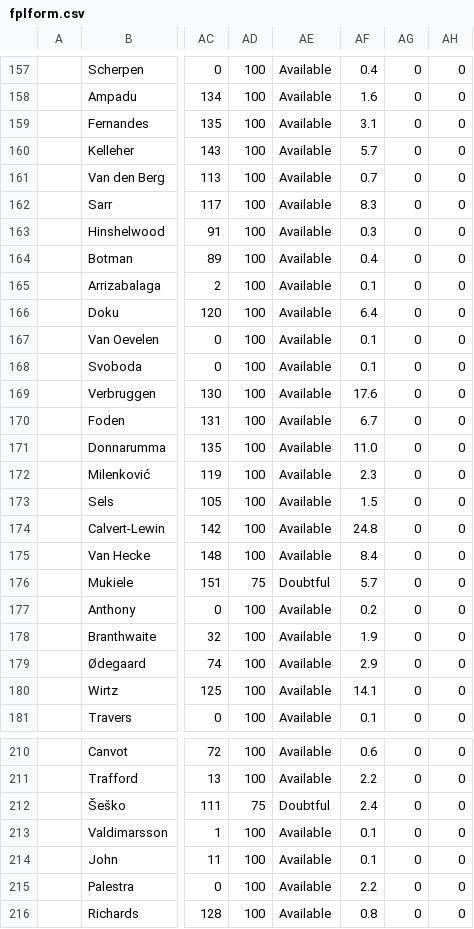
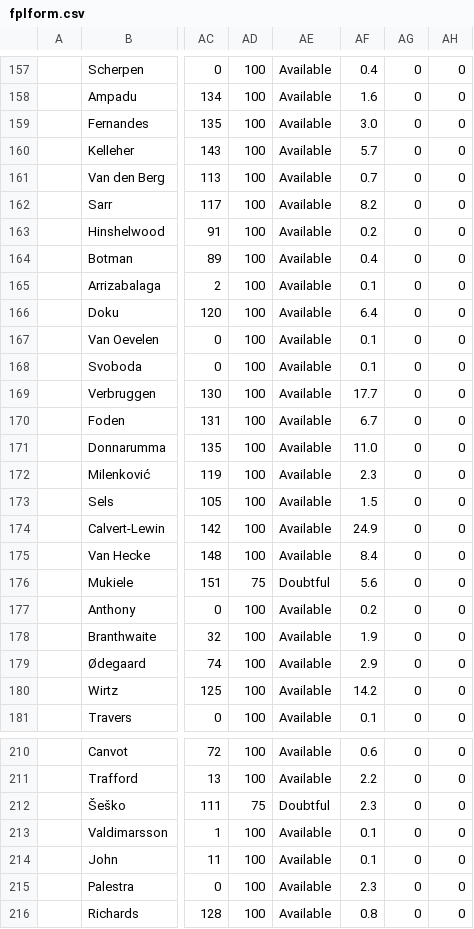
Before and after one commit to QuisTech/fpl-optimizer, a CSV file: data/fplform.csv, drawn as a sheet; only a part is shown, gaps mark what is left out; the diff covers the shown part only; the diff names each change by its address in the sheet, - before the commit and + after, or states it on an @@ line.

```diff
--- a/data/fplform.csv
+++ b/data/fplform.csv
-AF159: 3.1
+AF159: 3.0
-AF162: 8.3
+AF162: 8.2
-AF163: 0.3
+AF163: 0.2
-AF169: 17.6
+AF169: 17.7
-AF174: 24.8
+AF174: 24.9
-AF176: 5.7
+AF176: 5.6
-AF180: 14.1
+AF180: 14.2
-AF212: 2.4
+AF212: 2.3
-AF215: 2.2
+AF215: 2.3
```
Also changed, not shown: 34 edited cells elsewhere in this file.
